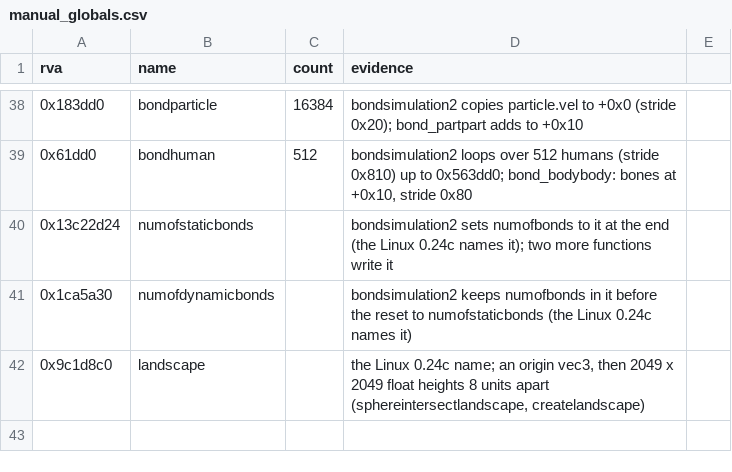
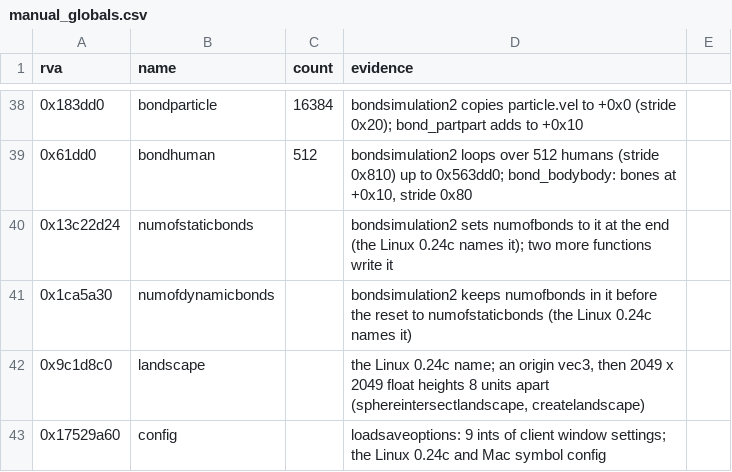
Before and after one commit to TheGreatVulpzin/OpenSubRosa24, a CSV file: analysis/024d/manual_globals.csv, drawn as a sheet; only a part is shown, gaps mark what is left out; the diff names each change by its address in the sheet, - before the commit and + after, or states it on an @@ line.

```diff
--- a/analysis/024d/manual_globals.csv
+++ b/analysis/024d/manual_globals.csv
+row 43: 0x17529a60 | config |  | loadsaveoptions: 9 ints of client window settings; the Linux 0.24c and Mac symbol config
```
Also changed, not shown: analysis/024d/data_globals.csv, analysis/structs/names.csv, 5 other files.
